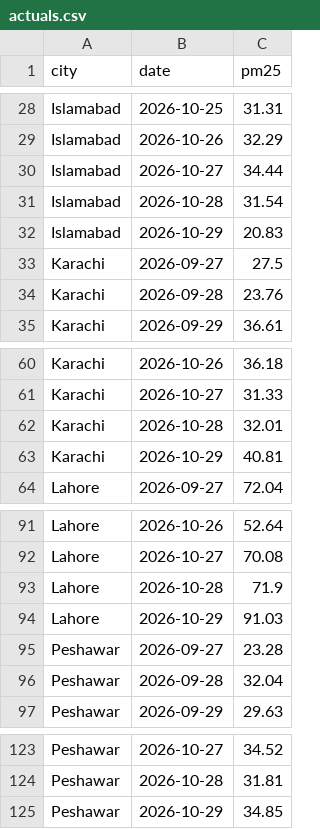
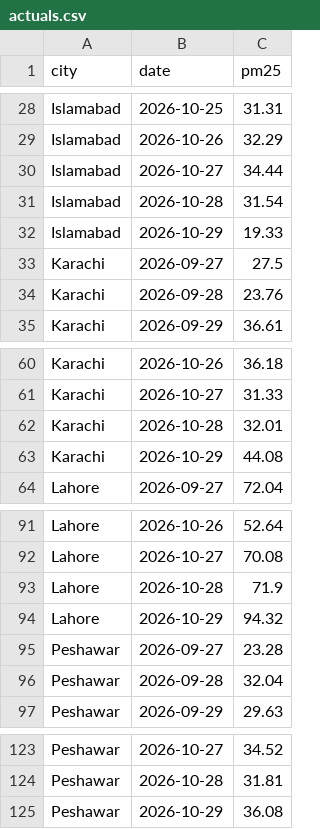
Before and after one commit to anascs12/smog-forecast-mlops, a CSV file: monitoring/actuals.csv, drawn as a sheet; only a part is shown, gaps mark what is left out.

```diff
--- a/monitoring/actuals.csv
+++ b/monitoring/actuals.csv
@@ -31,3 +31,3 @@ Islamabad,2026-10-27,34.44
 Islamabad,2026-10-28,31.54
-Islamabad,2026-10-29,20.83
+Islamabad,2026-10-29,19.33
 Karachi,2026-09-27,27.5
@@ -62,3 +62,3 @@ Karachi,2026-10-27,31.33
 Karachi,2026-10-28,32.01
-Karachi,2026-10-29,40.81
+Karachi,2026-10-29,44.08
 Lahore,2026-09-27,72.04
@@ -93,3 +93,3 @@ Lahore,2026-10-27,70.08
 Lahore,2026-10-28,71.9
-Lahore,2026-10-29,91.03
+Lahore,2026-10-29,94.32
 Peshawar,2026-09-27,23.28
@@ -124,2 +124,2 @@ Peshawar,2026-10-27,34.52
 Peshawar,2026-10-28,31.81
-Peshawar,2026-10-29,34.85
+Peshawar,2026-10-29,36.08
```
Also changed, not shown: monitoring/inputs.csv, monitoring/predictions.csv, 2 other files.
